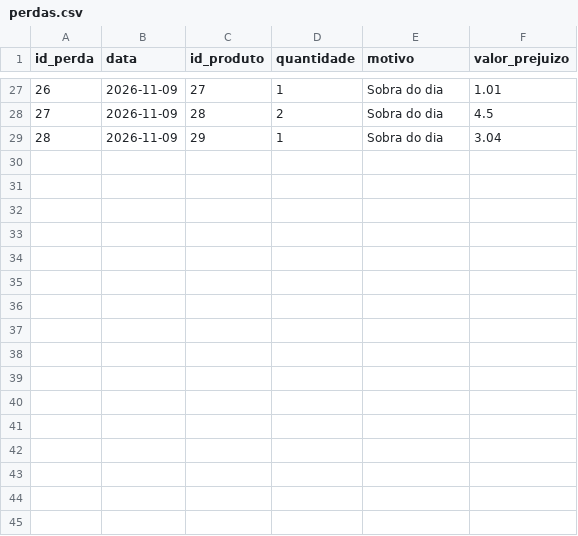
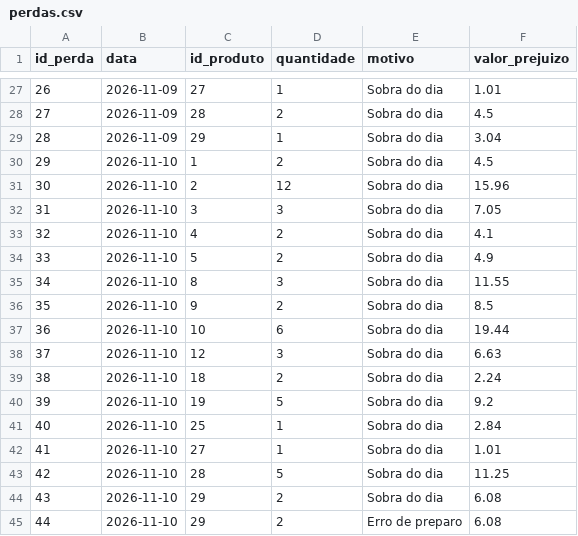
Before and after one commit to PedroFreitasDev/P.I-Data-Science, a CSV file: dados/silver/perdas.csv, drawn as a sheet; only a part is shown, gaps mark what is left out.

```diff
--- a/dados/silver/perdas.csv
+++ b/dados/silver/perdas.csv
@@ -29 +29,17 @@ id_perda,data,id_produto,quantidade,motivo,valor_prejuizo
 28,2026-11-09,29,1,Sobra do dia,3.04
+29,2026-11-10,1,2,Sobra do dia,4.5
+30,2026-11-10,2,12,Sobra do dia,15.96
+31,2026-11-10,3,3,Sobra do dia,7.05
+32,2026-11-10,4,2,Sobra do dia,4.1
+33,2026-11-10,5,2,Sobra do dia,4.9
+34,2026-11-10,8,3,Sobra do dia,11.55
+35,2026-11-10,9,2,Sobra do dia,8.5
+36,2026-11-10,10,6,Sobra do dia,19.44
+37,2026-11-10,12,3,Sobra do dia,6.63
+38,2026-11-10,18,2,Sobra do dia,2.24
+39,2026-11-10,19,5,Sobra do dia,9.2
+40,2026-11-10,25,1,Sobra do dia,2.84
+41,2026-11-10,27,1,Sobra do dia,1.01
+42,2026-11-10,28,5,Sobra do dia,11.25
+43,2026-11-10,29,2,Sobra do dia,6.08
+44,2026-11-10,29,2,Erro de preparo,6.08
```
Also changed, not shown: dados/silver/calendario.csv, dados/silver/clima.csv, 5 other files.
